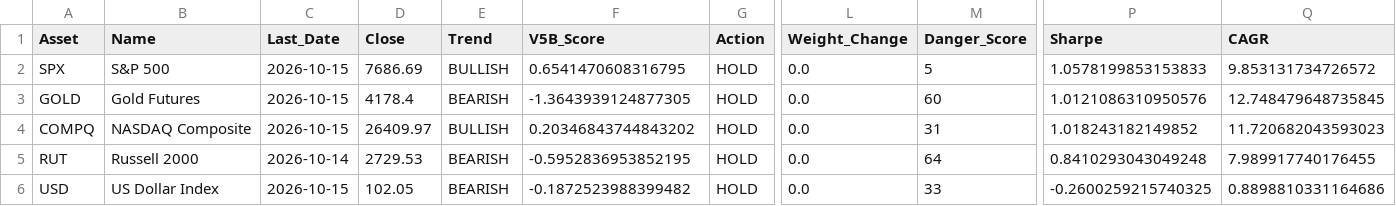
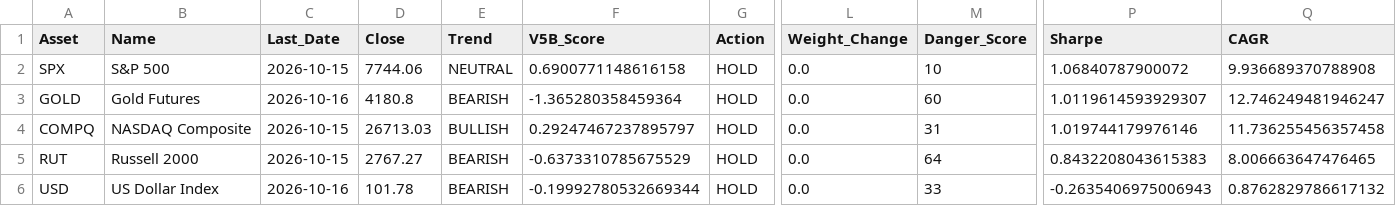
Before and after one commit to dchebows/HE-analysis-pipeline, a CSV file: portfolio_summary.csv, drawn as a sheet; only a part is shown, gaps mark what is left out; the diff names each change by its address in the sheet, - before the commit and + after, or states it on an @@ line.

```diff
--- a/portfolio_summary.csv
+++ b/portfolio_summary.csv
-D2 (Close): 7686.69
+D2 (Close): 7744.06
-E2 (Trend): BULLISH
+E2 (Trend): NEUTRAL
-F2 (V5B_Score): 0.6541470608316795
+F2 (V5B_Score): 0.6900771148616158
-M2 (Danger_Score): 5
+M2 (Danger_Score): 10
-P2 (Sharpe): 1.0578199853153833
+P2 (Sharpe): 1.06840787900072
-Q2 (CAGR): 9.853131734726572
+Q2 (CAGR): 9.936689370788908
-C3 (Last_Date): 2026-10-15
+C3 (Last_Date): 2026-10-16
-D3 (Close): 4178.4
+D3 (Close): 4180.8
-F3 (V5B_Score): -1.3643939124877305
+F3 (V5B_Score): -1.365280358459364
-P3 (Sharpe): 1.0121086310950576
+P3 (Sharpe): 1.0119614593929307
-Q3 (CAGR): 12.748479648735845
+Q3 (CAGR): 12.746249481946247
-D4 (Close): 26409.97
+D4 (Close): 26713.03
-F4 (V5B_Score): 0.20346843744843202
+F4 (V5B_Score): 0.29247467237895797
-P4 (Sharpe): 1.018243182149852
+P4 (Sharpe): 1.019744179976146
-Q4 (CAGR): 11.720682043593023
+Q4 (CAGR): 11.736255456357458
-C5 (Last_Date): 2026-10-14
+C5 (Last_Date): 2026-10-15
-D5 (Close): 2729.53
+D5 (Close): 2767.27
-F5 (V5B_Score): -0.5952836953852195
+F5 (V5B_Score): -0.6373310785675529
-P5 (Sharpe): 0.8410293043049248
+P5 (Sharpe): 0.8432208043615383
-Q5 (CAGR): 7.989917740176455
+Q5 (CAGR): 8.006663647476465
-C6 (Last_Date): 2026-10-15
+C6 (Last_Date): 2026-10-16
-D6 (Close): 102.05
+D6 (Close): 101.78
-F6 (V5B_Score): -0.1872523988399482
+F6 (V5B_Score): -0.19992780532669344
-P6 (Sharpe): -0.2600259215740325
+P6 (Sharpe): -0.2635406975006943
-Q6 (CAGR): 0.8898810331164686
+Q6 (CAGR): 0.8762829786617132
```
Also changed, not shown: position_history.csv, 1 other file.
